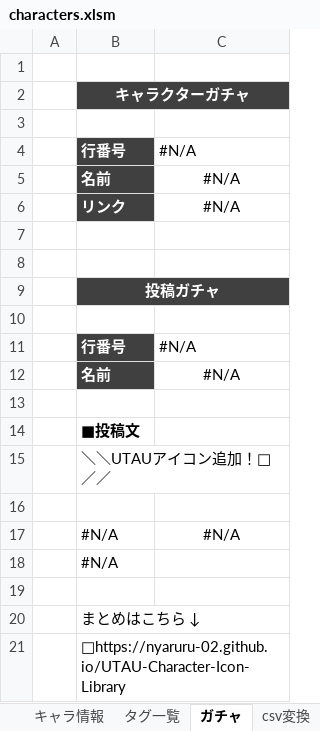
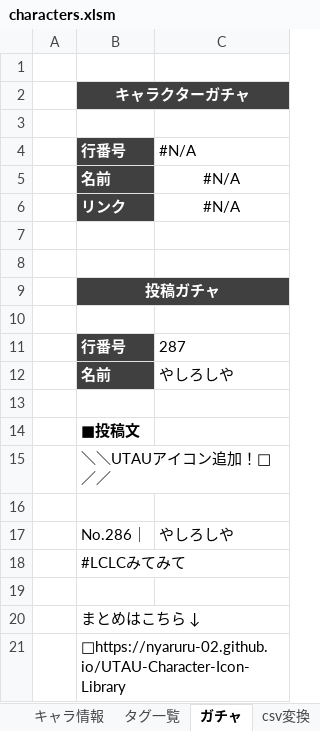
Before and after one commit to nyaruru-02/UTAU-Character-Icon-Library, an Excel workbook: data/characters.xlsm, sheet ガチャ, drawn as a sheet; values as stored, in another font and other column widths than the file's, no borders; removed rows and columns are numbered as before the commit, all else as after; the diff names each change by its address in the sheet, - before the commit and + after, or states it on an @@ line.

```diff
--- a/data/characters.xlsm (sheet ガチャ)
+++ b/data/characters.xlsm (sheet ガチャ)
-C11: #N/A
+C11: 287
-C12: #N/A
+C12: やしろしや
-C12 alignment: center
+C12 alignment: left
-row 17:  | #N/A | #N/A
+row 17:  | No.286｜ | やしろしや
-B18: #N/A
+B18: #LCLCみてみて
```
Also changed, not shown: sheet キャラ情報, sheet csv変換, hidden cells, 2 other files.
